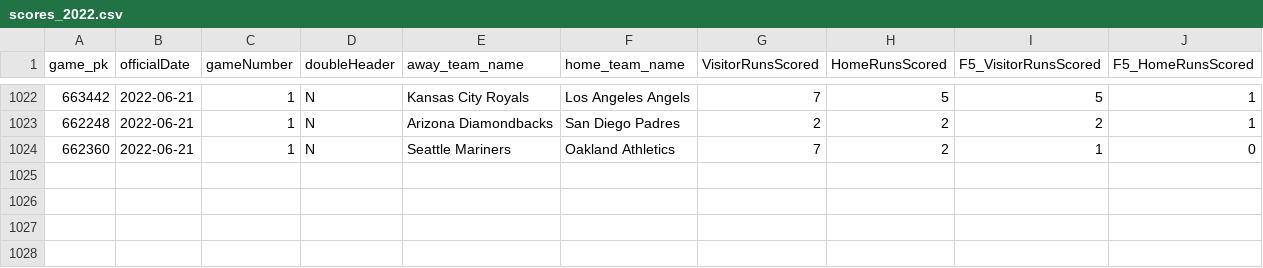
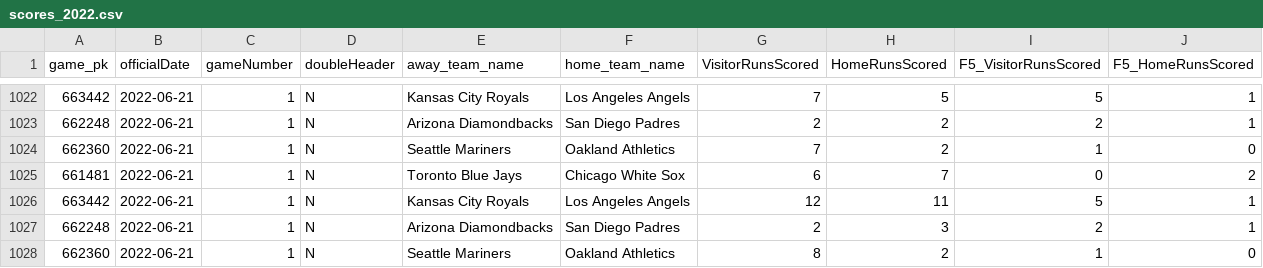
Before and after one commit to danolen/the-machine, a CSV file: Baseball Machine/scores_2022.csv, drawn as a sheet; only a part is shown, gaps mark what is left out; the diff names each change by its address in the sheet, - before the commit and + after, or states it on an @@ line.

```diff
--- a/Baseball Machine/scores_2022.csv
+++ b/Baseball Machine/scores_2022.csv
+row 1025: 661481 | 2022-06-21 | 1 | N | Toronto Blue Jays | Chicago White Sox | 6 | 7 | 0 | 2
+row 1026: 663442 | 2022-06-21 | 1 | N | Kansas City Royals | Los Angeles Angels | 12 | 11 | 5 | 1
+row 1027: 662248 | 2022-06-21 | 1 | N | Arizona Diamondbacks | San Diego Padres | 2 | 3 | 2 | 1
+row 1028: 662360 | 2022-06-21 | 1 | N | Seattle Mariners | Oakland Athletics | 8 | 2 | 1 | 0
```
Also changed, not shown: Soccer Machine/upcoming_bets.csv, 1 other file.
